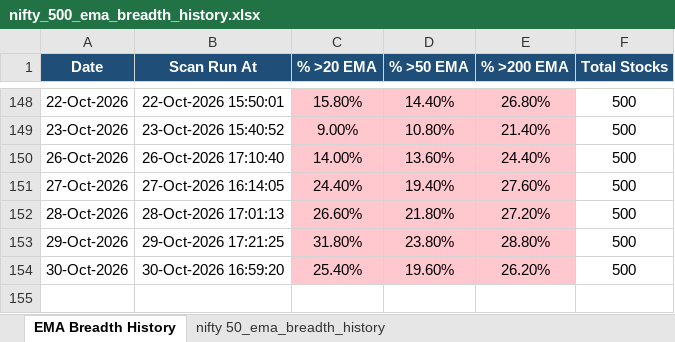
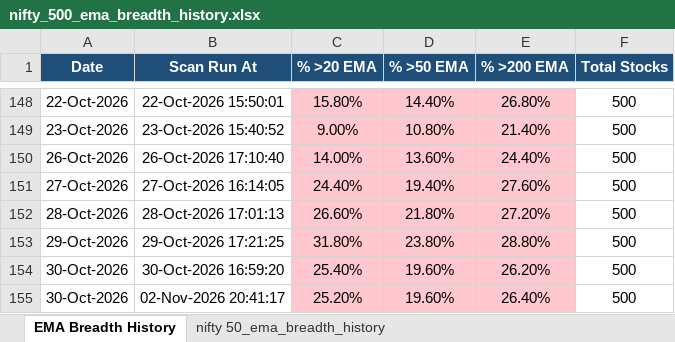
Before and after one commit to nikunj2021/EMA-Screener-, an Excel workbook: Report/EMAReport/nifty_500_ema_breadth_history.xlsx, sheet EMA Breadth History, drawn as a sheet; only a part is shown, gaps mark what is left out; values as stored, in another font and other column widths than the file's, no borders; the diff names each change by its address in the sheet, - before the commit and + after, or states it on an @@ line.

```diff
--- a/Report/EMAReport/nifty_500_ema_breadth_history.xlsx (sheet EMA Breadth History)
+++ b/Report/EMAReport/nifty_500_ema_breadth_history.xlsx (sheet EMA Breadth History)
+row 155: 30-Oct-2026 | 02-Nov-2026 20:41:17 | 25.20% | 19.60% | 26.40% | 500
```
Also changed, not shown: sheet nifty 50_ema_breadth_history, Report/EMAReport/Micro_250_ema_breadth.xlsx, Report/EMAReport/Micro_250_ema_breadth_history.xlsx, 4 other files.
